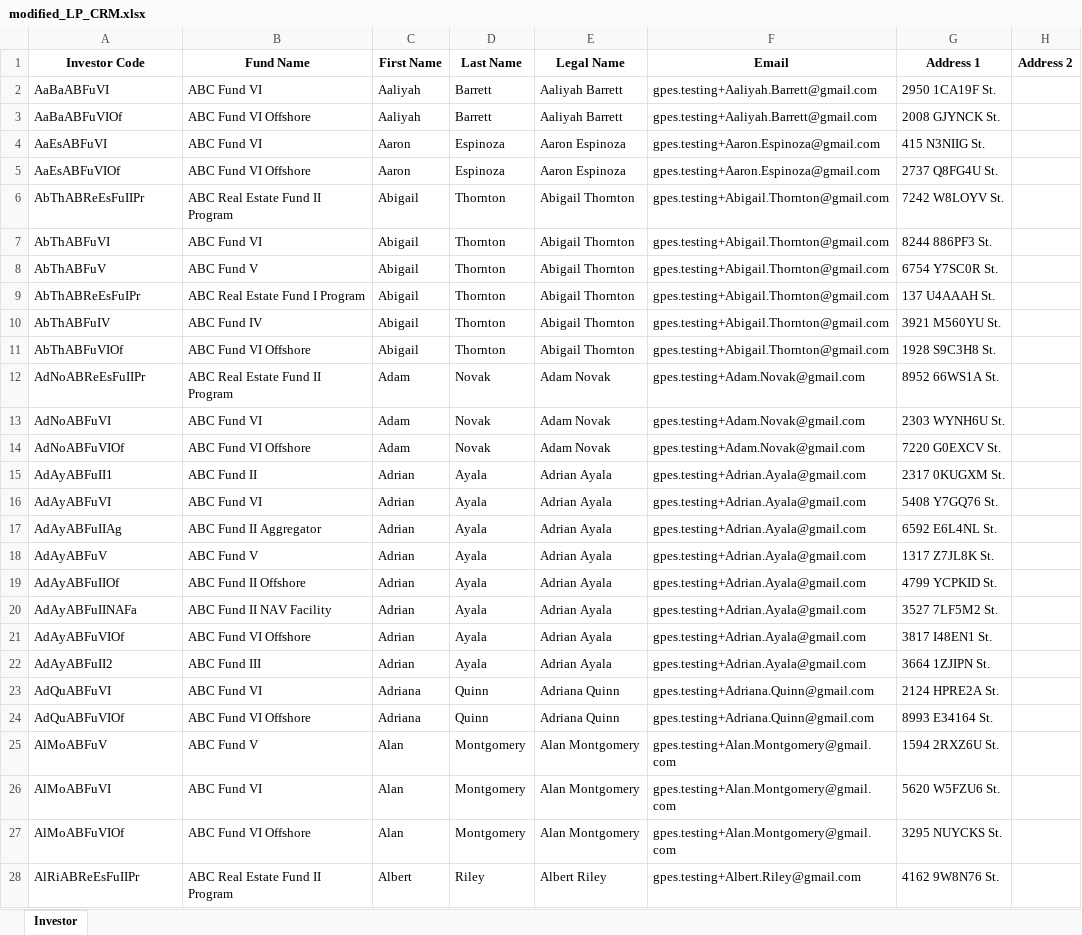
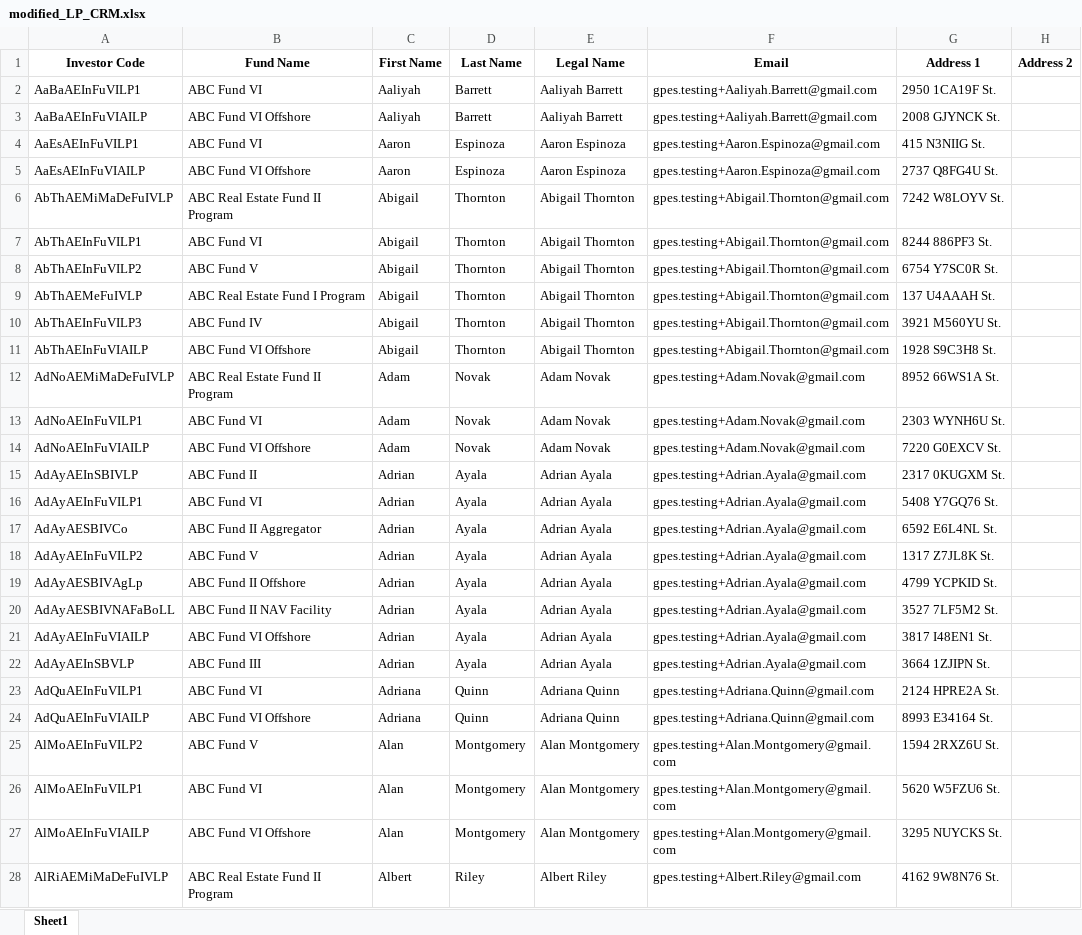
Before and after one commit to ppark271/AutoDocs, an Excel workbook: modified_LP_CRM.xlsx, sheet Sheet1, drawn as a sheet; only a part is shown; values as stored, in another font and other column widths than the file's, no borders; the diff covers the shown part only; the diff names each change by its address in the sheet, - before the commit and + after, or states it on an @@ line.

```diff
--- a/modified_LP_CRM.xlsx (sheet Sheet1)
+++ b/modified_LP_CRM.xlsx (sheet Sheet1)
-sheet tab: Investor
+sheet tab: Sheet1
-A2 (Investor Code): AaBaABFuVI
+A2 (Investor Code): AaBaAEInFuVILP1
-A3 (Investor Code): AaBaABFuVIOf
+A3 (Investor Code): AaBaAEInFuVIAILP
-A4 (Investor Code): AaEsABFuVI
+A4 (Investor Code): AaEsAEInFuVILP1
-A5 (Investor Code): AaEsABFuVIOf
+A5 (Investor Code): AaEsAEInFuVIAILP
-A6 (Investor Code): AbThABReEsFuIIPr
+A6 (Investor Code): AbThAEMiMaDeFuIVLP
-A7 (Investor Code): AbThABFuVI
+A7 (Investor Code): AbThAEInFuVILP1
-A8 (Investor Code): AbThABFuV
+A8 (Investor Code): AbThAEInFuVILP2
-A9 (Investor Code): AbThABReEsFuIPr
+A9 (Investor Code): AbThAEMeFuIVLP
-A10 (Investor Code): AbThABFuIV
+A10 (Investor Code): AbThAEInFuVILP3
-A11 (Investor Code): AbThABFuVIOf
+A11 (Investor Code): AbThAEInFuVIAILP
-A12 (Investor Code): AdNoABReEsFuIIPr
+A12 (Investor Code): AdNoAEMiMaDeFuIVLP
-A13 (Investor Code): AdNoABFuVI
+A13 (Investor Code): AdNoAEInFuVILP1
-A14 (Investor Code): AdNoABFuVIOf
+A14 (Investor Code): AdNoAEInFuVIAILP
-A15 (Investor Code): AdAyABFuII1
+A15 (Investor Code): AdAyAEInSBIVLP
-A16 (Investor Code): AdAyABFuVI
+A16 (Investor Code): AdAyAEInFuVILP1
-A17 (Investor Code): AdAyABFuIIAg
+A17 (Investor Code): AdAyAESBIVCo
-A18 (Investor Code): AdAyABFuV
+A18 (Investor Code): AdAyAEInFuVILP2
-A19 (Investor Code): AdAyABFuIIOf
+A19 (Investor Code): AdAyAESBIVAgLp
-A20 (Investor Code): AdAyABFuIINAFa
+A20 (Investor Code): AdAyAESBIVNAFaBoLL
-A21 (Investor Code): AdAyABFuVIOf
+A21 (Investor Code): AdAyAEInFuVIAILP
-A22 (Investor Code): AdAyABFuII2
+A22 (Investor Code): AdAyAEInSBVLP
-A23 (Investor Code): AdQuABFuVI
+A23 (Investor Code): AdQuAEInFuVILP1
-A24 (Investor Code): AdQuABFuVIOf
+A24 (Investor Code): AdQuAEInFuVIAILP
-A25 (Investor Code): AlMoABFuV
+A25 (Investor Code): AlMoAEInFuVILP2
-A26 (Investor Code): AlMoABFuVI
+A26 (Investor Code): AlMoAEInFuVILP1
-A27 (Investor Code): AlMoABFuVIOf
+A27 (Investor Code): AlMoAEInFuVIAILP
-A28 (Investor Code): AlRiABReEsFuIIPr
+A28 (Investor Code): AlRiAEMiMaDeFuIVLP
```
Also changed, not shown: 1304 edited cells elsewhere in this sheet, modified_GP_CRM.xlsx, 2 other files.
